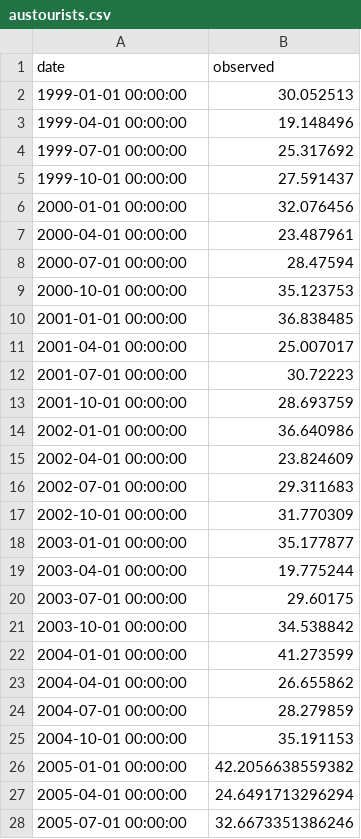
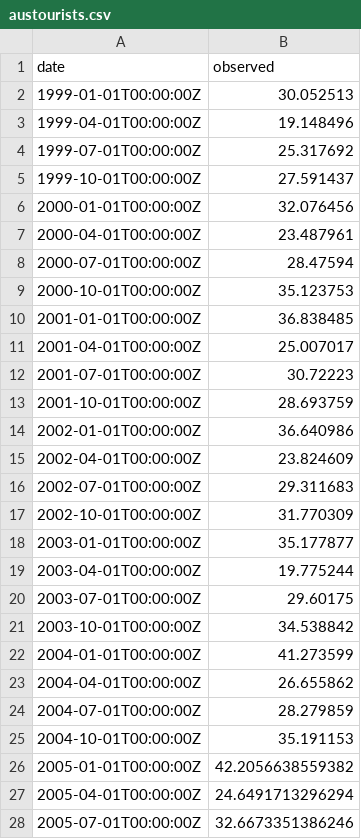
Before and after one commit to ExpediaGroup/adaptive-alerting, a CSV file: samples/src/main/resources/samples/austourists.csv, drawn as a sheet; only a part is shown; the diff covers the shown part only.

```diff
--- a/samples/src/main/resources/samples/austourists.csv
+++ b/samples/src/main/resources/samples/austourists.csv
@@ -2,27 +2,27 @@
-"1999-01-01 00:00:00",30.052513
-"1999-04-01 00:00:00",19.148496
-"1999-07-01 00:00:00",25.317692
-"1999-10-01 00:00:00",27.591437
-"2000-01-01 00:00:00",32.076456
-"2000-04-01 00:00:00",23.487961
-"2000-07-01 00:00:00",28.47594
-"2000-10-01 00:00:00",35.123753
-"2001-01-01 00:00:00",36.838485
-"2001-04-01 00:00:00",25.007017
-"2001-07-01 00:00:00",30.72223
-"2001-10-01 00:00:00",28.693759
-"2002-01-01 00:00:00",36.640986
-"2002-04-01 00:00:00",23.824609
-"2002-07-01 00:00:00",29.311683
-"2002-10-01 00:00:00",31.770309
-"2003-01-01 00:00:00",35.177877
-"2003-04-01 00:00:00",19.775244
-"2003-07-01 00:00:00",29.60175
-"2003-10-01 00:00:00",34.538842
-"2004-01-01 00:00:00",41.273599
-"2004-04-01 00:00:00",26.655862
-"2004-07-01 00:00:00",28.279859
-"2004-10-01 00:00:00",35.191153
-"2005-01-01 00:00:00",42.2056638559382
-"2005-04-01 00:00:00",24.6491713296294
-"2005-07-01 00:00:00",32.6673351386246
+1999-01-01T00:00:00Z,30.052513
+1999-04-01T00:00:00Z,19.148496
+1999-07-01T00:00:00Z,25.317692
+1999-10-01T00:00:00Z,27.591437
+2000-01-01T00:00:00Z,32.076456
+2000-04-01T00:00:00Z,23.487961
+2000-07-01T00:00:00Z,28.47594
+2000-10-01T00:00:00Z,35.123753
+2001-01-01T00:00:00Z,36.838485
+2001-04-01T00:00:00Z,25.007017
+2001-07-01T00:00:00Z,30.72223
+2001-10-01T00:00:00Z,28.693759
+2002-01-01T00:00:00Z,36.640986
+2002-04-01T00:00:00Z,23.824609
+2002-07-01T00:00:00Z,29.311683
+2002-10-01T00:00:00Z,31.770309
+2003-01-01T00:00:00Z,35.177877
+2003-04-01T00:00:00Z,19.775244
+2003-07-01T00:00:00Z,29.60175
+2003-10-01T00:00:00Z,34.538842
+2004-01-01T00:00:00Z,41.273599
+2004-04-01T00:00:00Z,26.655862
+2004-07-01T00:00:00Z,28.279859
+2004-10-01T00:00:00Z,35.191153
+2005-01-01T00:00:00Z,42.2056638559382
+2005-04-01T00:00:00Z,24.6491713296294
+2005-07-01T00:00:00Z,32.6673351386246
```
Also changed, not shown: 41 edited cells elsewhere in this file, samples/src/main/resources/samples/sample001.csv.
